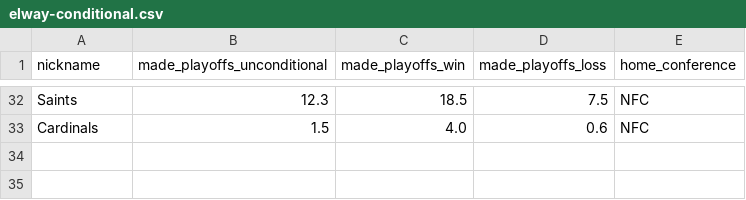
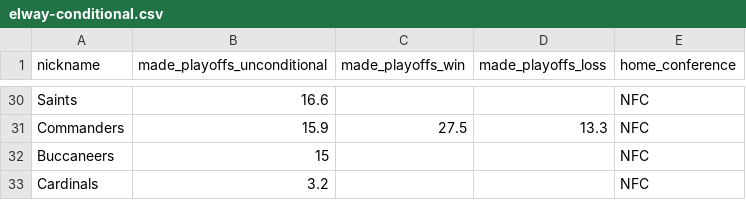
Before and after one commit to Silver-Bulletin/elway-embed-data, a CSV file: data/latest/elway-conditional.csv, drawn as a sheet; only a part is shown, gaps mark what is left out; addresses are those after the commit; the diff covers the shown part only; the diff names each change by its address in the sheet, - before the commit and + after, or states it on an @@ line.

```diff
--- a/data/latest/elway-conditional.csv
+++ b/data/latest/elway-conditional.csv
-B30 (made_playoffs_unconditional): 12.3
+B30 (made_playoffs_unconditional): 16.6
-C30 (made_playoffs_win): 18.5
+C30 (made_playoffs_win): (empty)
-D30 (made_playoffs_loss): 7.5
+D30 (made_playoffs_loss): (empty)
+row 31: Commanders | 15.9 | 27.5 | 13.3 | NFC
+row 32: Buccaneers | 15 |  |  | NFC
-B33 (made_playoffs_unconditional): 1.5
+B33 (made_playoffs_unconditional): 3.2
-C33 (made_playoffs_win): 4.0
+C33 (made_playoffs_win): (empty)
-D33 (made_playoffs_loss): 0.6
+D33 (made_playoffs_loss): (empty)
```
Also changed, not shown: 8 added rows, 10 removed rows and 46 edited cells elsewhere in this file, data/latest/elway-future-games.csv, data/latest/elway-margin-games.csv, 28 other files.
